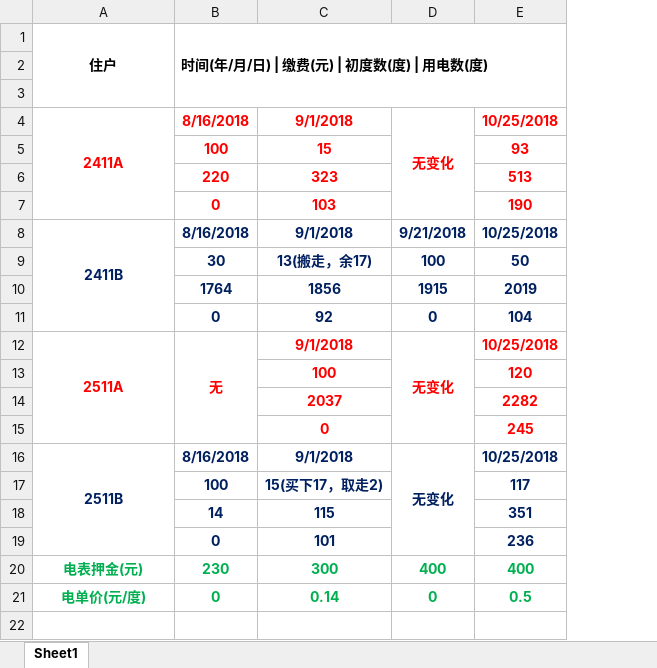
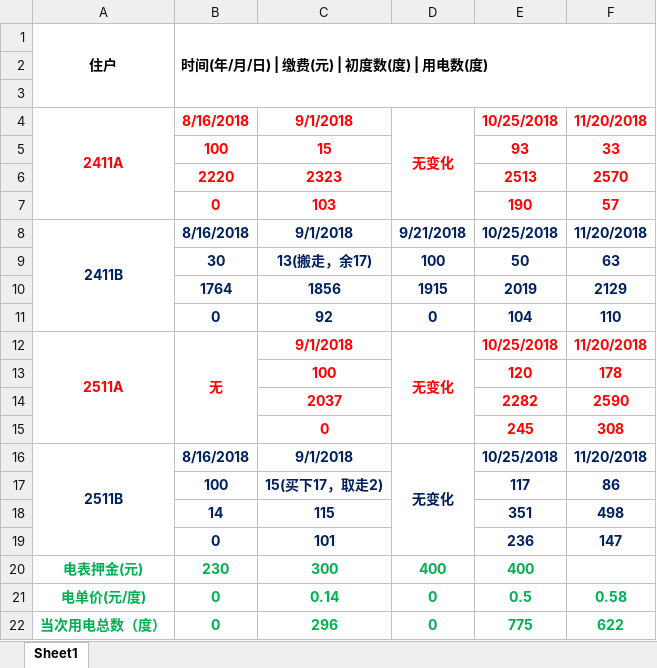
Before and after one commit to Vitness17/cloudPan, an Excel workbook: 川师大电费截图/川师大4户电费.xlsx, sheet Sheet1, drawn as a sheet; values as stored, in another font and other column widths than the file's, no borders; removed rows and columns are numbered as before the commit, all else as after; the diff names each change by its address in the sheet, - before the commit and + after, or states it on an @@ line.

```diff
--- a/川师大电费截图/川师大4户电费.xlsx (sheet Sheet1)
+++ b/川师大电费截图/川师大4户电费.xlsx (sheet Sheet1)
+column F, rows 4-5: 11/20/2018 | 33; rows 7-21: 57 | 11/20/2018 | 63 | 2129 | 110 | 11/20/2018 | 178 | 2590 | 308 | 11/20/2018 | 86 | 498 | 147 |  | 0.58
-row 6:  | 220 | 323 |  | 513
+row 6:  | 2220 | 2323 |  | 2513 | 2570
+row 22: 当次用电总数（度） | 0 | 296 | 0 | 775 | 622
```
Also changed, not shown: 5 other files.
